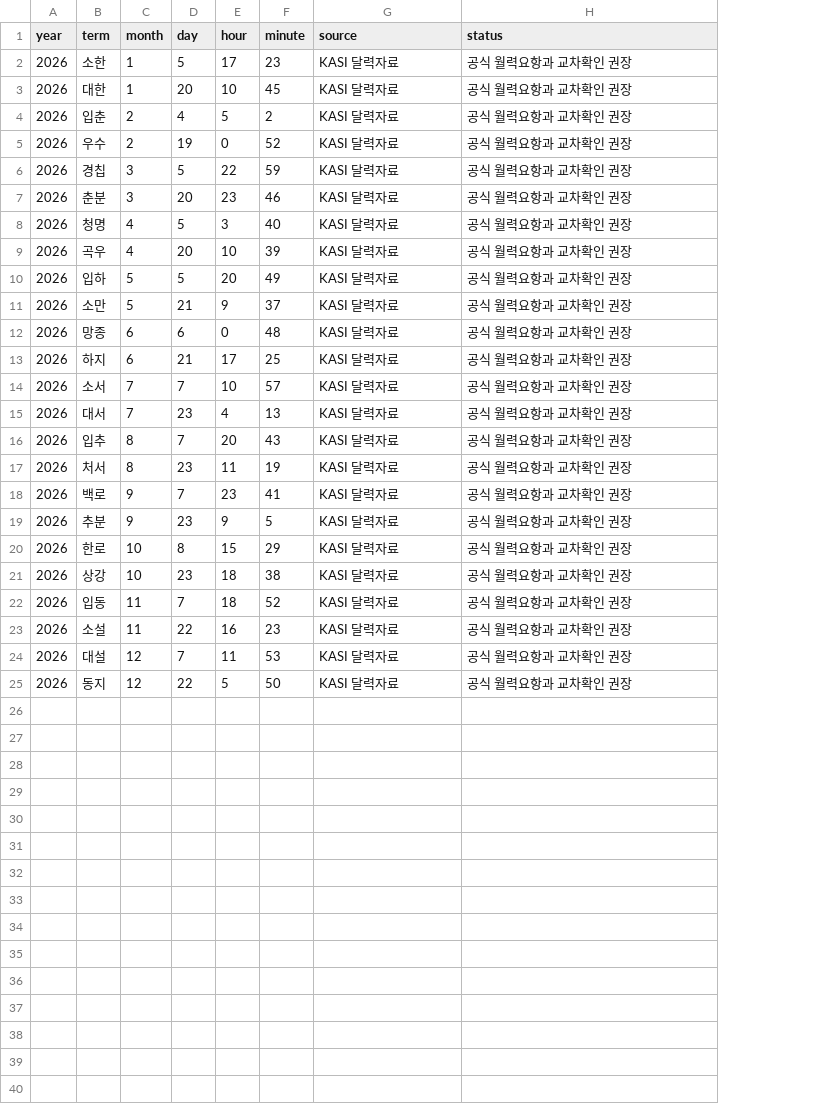
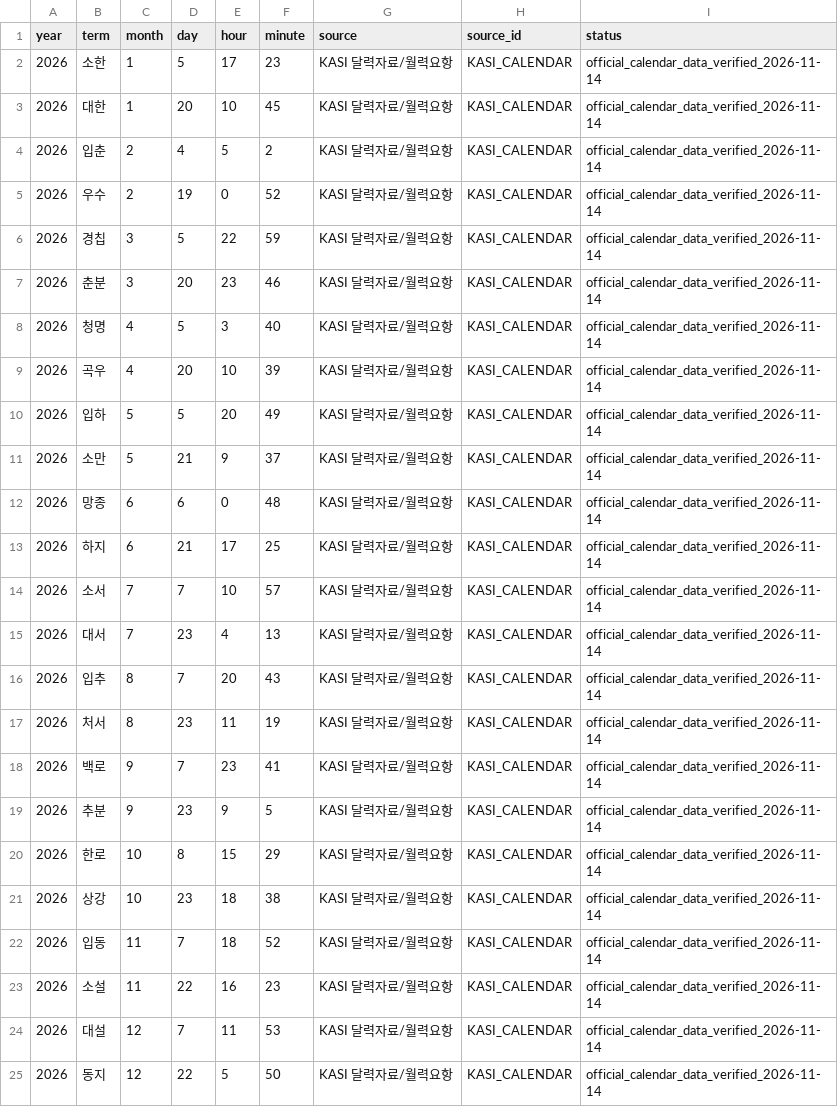
Before and after one commit to LUCKYBRIDGE/name, a CSV file: data/time/2026_24절기_KASI.csv, drawn as a sheet; addresses are those after the commit; the diff names each change by its address in the sheet, - before the commit and + after, or states it on an @@ line.

Commit message:
build: add reproducible data pipeline and official audit scaffolding

```diff
--- a/data/time/2026_24절기_KASI.csv
+++ b/data/time/2026_24절기_KASI.csv
+column H (source_id), rows 2-25: all KASI_CALENDAR
-G2:G25 (source): KASI 달력자료
+G2:G25 (source): KASI 달력자료/월력요항
-I2:I25 (status): 공식 월력요항과 교차확인 권장
+I2:I25 (status): official_calendar_data_verified_2026-11-14
```
Also changed, not shown: data/time/2027_24절기_KASI.csv, 14 other files.
